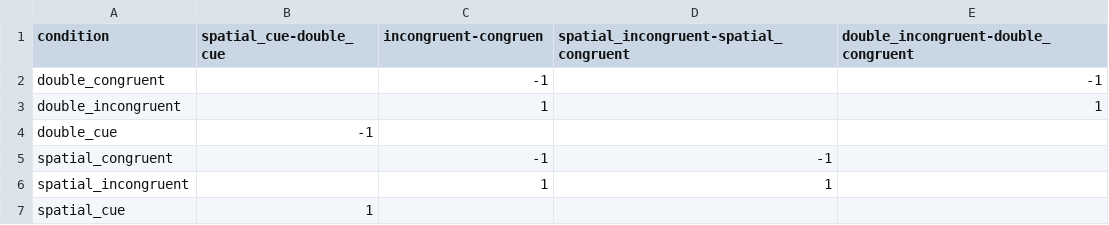
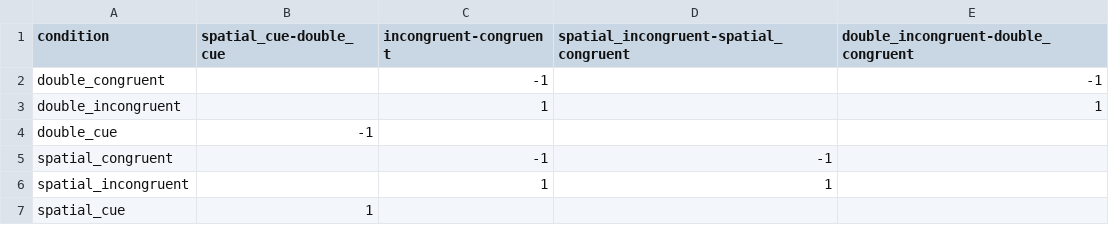
Before and after one commit to individual-brain-charting/public_analysis_code, a CSV file: ibc_data/contrasts/Attention.csv, drawn as a sheet.

```diff
--- a/ibc_data/contrasts/Attention.csv
+++ b/ibc_data/contrasts/Attention.csv
@@ -1,2 +1,2 @@
-condition,spatial_cue-double_cue,incongruent-congruen,spatial_incongruent-spatial_congruent,double_incongruent-double_congruent
+condition,spatial_cue-double_cue,incongruent-congruent,spatial_incongruent-spatial_congruent,double_incongruent-double_congruent
 double_congruent,,-1,,-1
```
Also changed, not shown: ibc_data/all_contrasts.tsv, ibc_data/contrasts/HcpMotor.csv, 4 other files.
